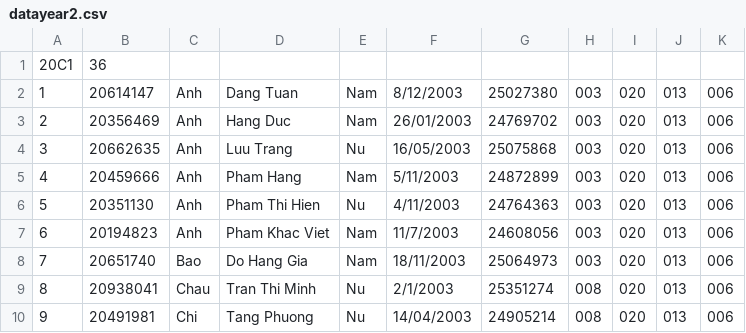
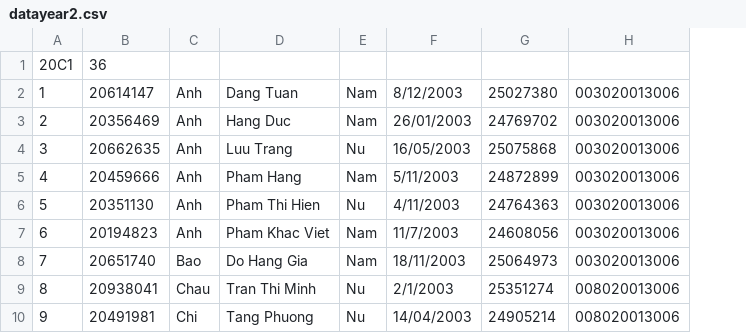
Before and after one commit to weary-torpedo/Team_9, a CSV file: datayear2.csv, drawn as a sheet; only a part is shown; removed rows and columns are numbered as before the commit, all else as after; the diff names each change by its address in the sheet, - before the commit and + after, or states it on an @@ line.

Commit message:
Update datayear2.csv

```diff
--- a/datayear2.csv
+++ b/datayear2.csv
-column H, rows 2-10: 003 | 003 | 003 | 003 | 003 | 003 | 003 | 008 | 008
-column I, rows 2-10: all 020
-column J, rows 2-10: all 013
-column K, rows 2-10: all 006
+column H, rows 2-10: 003020013006 | 003020013006 | 003020013006 | 003020013006 | 003020013006 | 003020013006 | 003020013006 | 008020013006 | 008020013006
```
